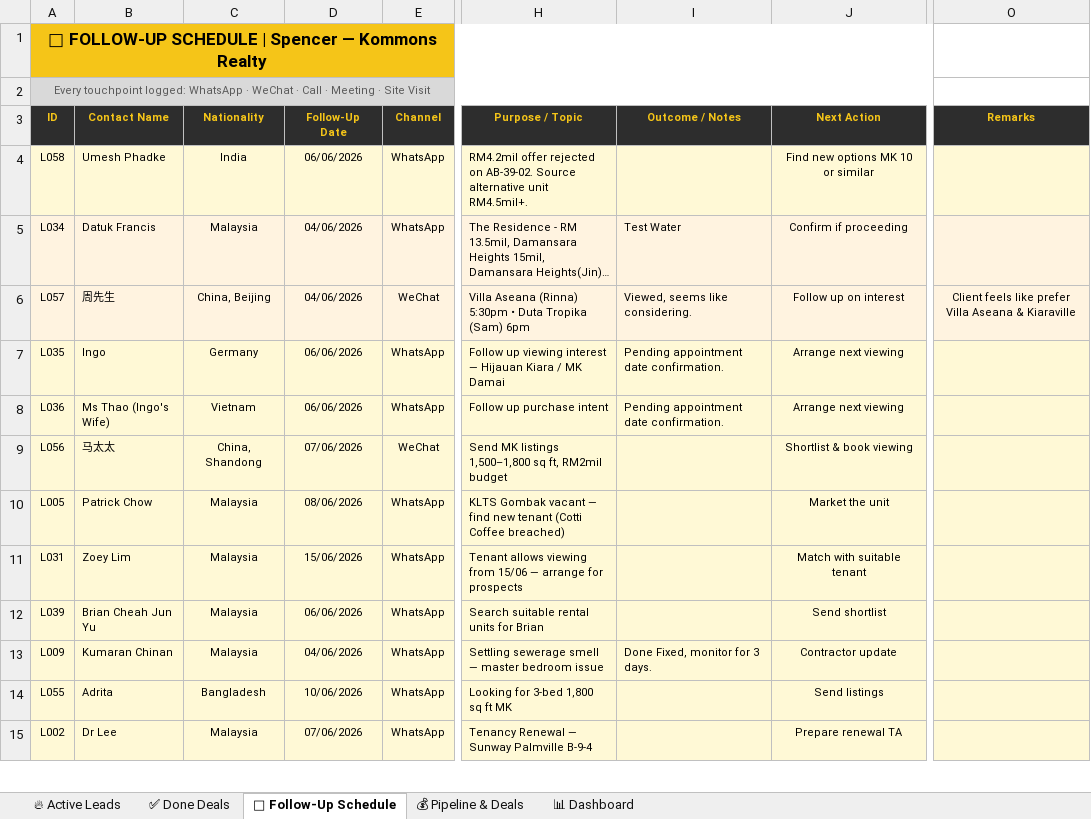
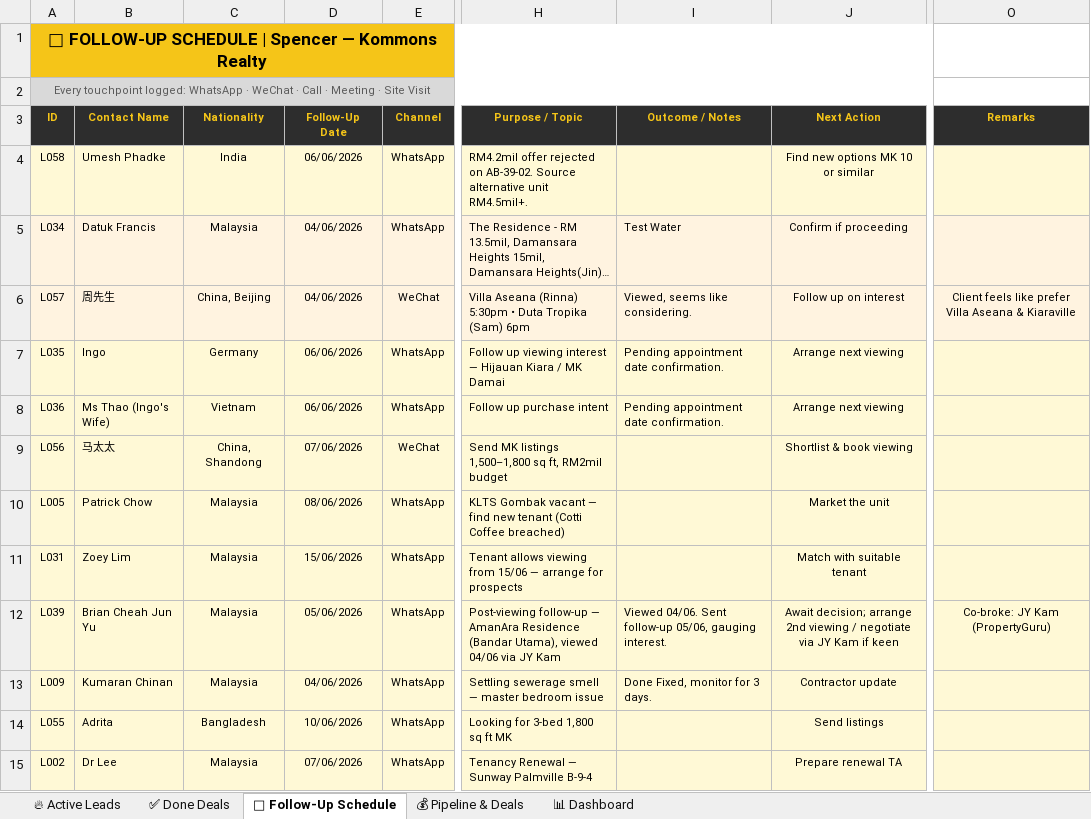
Before and after one commit to Spencerr2626/Spencer, an Excel workbook: references/crm/Spencer_Kommons_CRM_v3.xlsx, sheet 📅 Follow-Up Schedule, drawn as a sheet; only a part is shown, gaps mark what is left out; long unchanged cells end in …; values as stored, in another font and other column widths than the file's, no borders; charts and pictures not drawn; the diff names each change by its address in the sheet, - before the commit and + after, or states it on an @@ line.

```diff
--- a/references/crm/Spencer_Kommons_CRM_v3.xlsx (sheet 📅 Follow-Up Schedule)
+++ b/references/crm/Spencer_Kommons_CRM_v3.xlsx (sheet 📅 Follow-Up Schedule)
-D12 (Follow-Up Date): 06/06/2026
+D12 (Follow-Up Date): 05/06/2026
-H12 (Purpose / Topic): Search suitable rental units for Brian
+H12 (Purpose / Topic): Post-viewing follow-up — AmanAra Residence (Bandar Utama), viewed 04/06 via JY Kam
-I12 (Outcome / Notes): (empty)
+I12 (Outcome / Notes): Viewed 04/06. Sent follow-up 05/06, gauging interest.
-J12 (Next Action): Send shortlist
+J12 (Next Action): Await decision; arrange 2nd viewing / negotiate via JY Kam if keen
-O12 (Remarks): (empty)
+O12 (Remarks): Co-broke: JY Kam (PropertyGuru)
```
Also changed, not shown: sheet 🔥 Active Leads.
